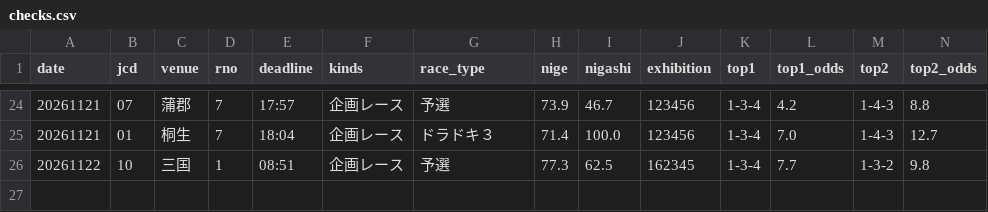
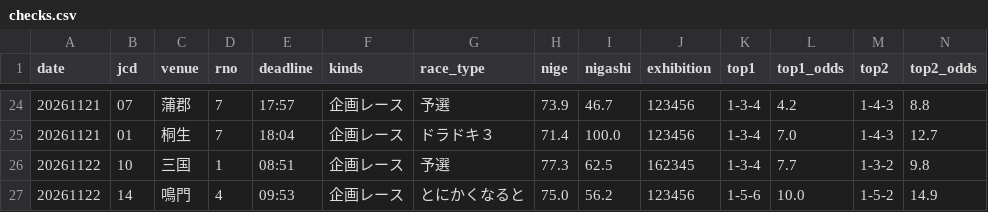
Before and after one commit to formulaonewinred-bli/bote-tuchi, a CSV file: data/checks.csv, drawn as a sheet; only a part is shown, gaps mark what is left out; rows hold the shown columns only; the diff names each change by its address in the sheet, - before the commit and + after, or states it on an @@ line.

```diff
--- a/data/checks.csv
+++ b/data/checks.csv
+row 27: 20261122 | 14 | 鳴門 | 4 | 09:53 | 企画レース | とにかくなると | 75.0 | 56.2 | 123456 | 1-5-6 | 10.0 | 1-5-2 | 14.9
```
Also changed, not shown: 1 other file.
